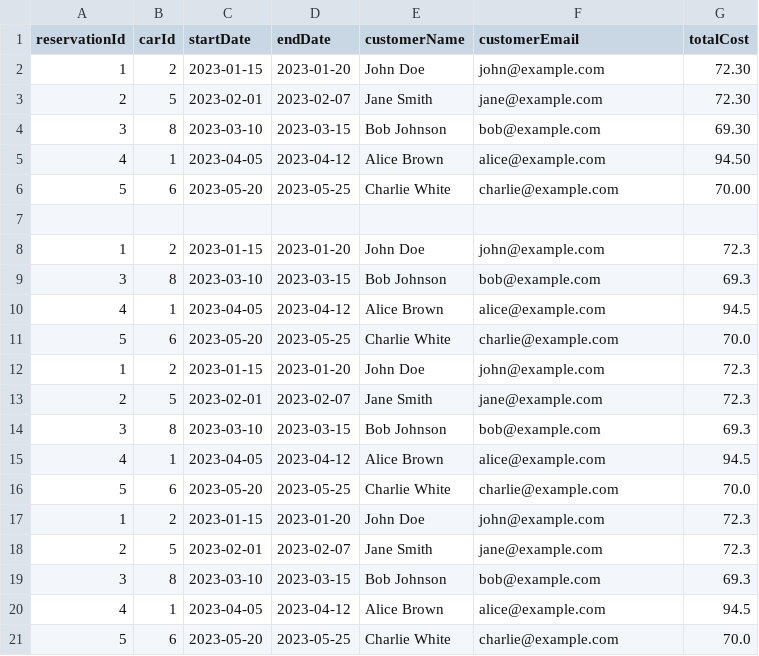
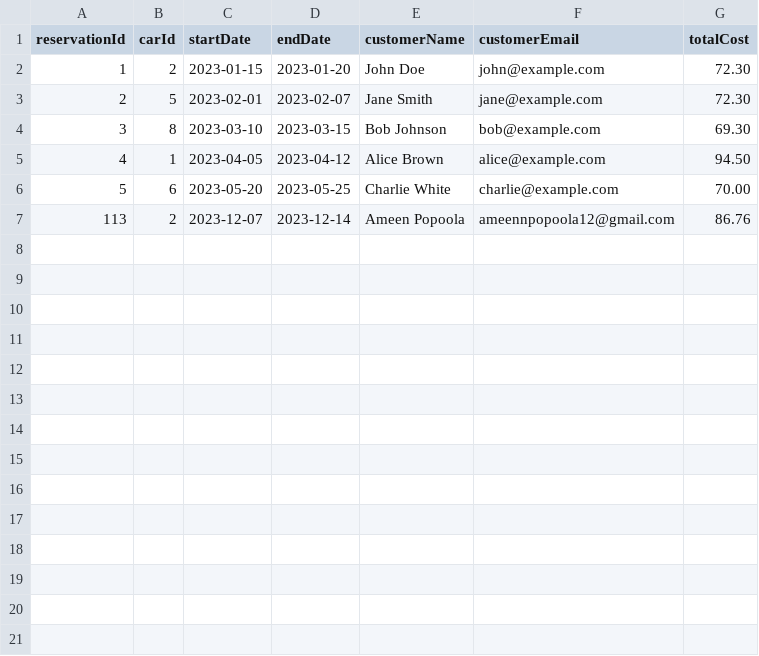
Before and after one commit to Oussoubicodes/CS4125-Project, a CSV file: project/target/classes/carReservations.csv, drawn as a sheet.

```diff
--- a/project/target/classes/carReservations.csv
+++ b/project/target/classes/carReservations.csv
@@ -6,16 +6,2 @@ reservationId,carId,startDate,endDate,customerName,customerEmail,totalCost
 5,6,2023-05-20,2023-05-25,Charlie White,charlie@example.com,70.00
-
-1,2,2023-01-15,2023-01-20,John Doe,john@example.com,72.3
-3,8,2023-03-10,2023-03-15,Bob Johnson,bob@example.com,69.3
-4,1,2023-04-05,2023-04-12,Alice Brown,alice@example.com,94.5
-5,6,2023-05-20,2023-05-25,Charlie White,charlie@example.com,70.0
-1,2,2023-01-15,2023-01-20,John Doe,john@example.com,72.3
-2,5,2023-02-01,2023-02-07,Jane Smith,jane@example.com,72.3
-3,8,2023-03-10,2023-03-15,Bob Johnson,bob@example.com,69.3
-4,1,2023-04-05,2023-04-12,Alice Brown,alice@example.com,94.5
-5,6,2023-05-20,2023-05-25,Charlie White,charlie@example.com,70.0
-1,2,2023-01-15,2023-01-20,John Doe,john@example.com,72.3
-2,5,2023-02-01,2023-02-07,Jane Smith,jane@example.com,72.3
-3,8,2023-03-10,2023-03-15,Bob Johnson,bob@example.com,69.3
-4,1,2023-04-05,2023-04-12,Alice Brown,alice@example.com,94.5
-5,6,2023-05-20,2023-05-25,Charlie White,charlie@example.com,70.0
+113,2,2023-12-07,2023-12-14,Ameen Popoola,ameennpopoola12@gmail.com,86.76
```
Also changed, not shown: project/src/main/resources/carList.csv, project/src/main/resources/carReservations.csv, 42 other files.
